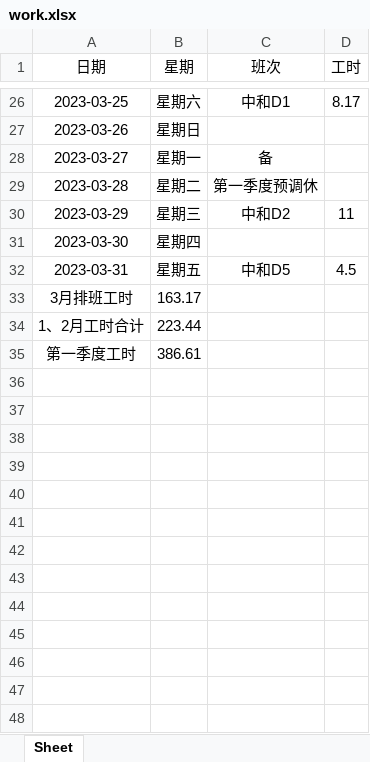
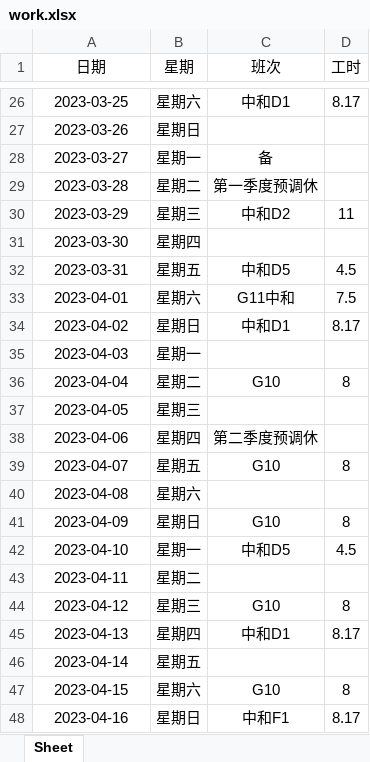
Before and after one commit to ningzhi123/work, an Excel workbook: work.xlsx, sheet Sheet, drawn as a sheet; only a part is shown, gaps mark what is left out; values as stored, in another font and other column widths than the file's, no borders; removed rows and columns are numbered as before the commit, all else as after; the diff names each change by its address in the sheet, - before the commit and + after, or states it on an @@ line.

Commit message:
update april

```diff
--- a/work.xlsx (sheet Sheet)
+++ b/work.xlsx (sheet Sheet)
-row 33: 3月排班工时 | 163.17
-row 34: 1、2月工时合计 | 223.44
-row 35: 第一季度工时 | 386.61
+row 33: 2023-04-01 | 星期六 | G11中和 | 7.5
+row 34: 2023-04-02 | 星期日 | 中和D1 | 8.17
+row 35: 2023-04-03 | 星期一
+row 36: 2023-04-04 | 星期二 | G10 | 8
+row 37: 2023-04-05 | 星期三
+row 38: 2023-04-06 | 星期四 | 第二季度预调休
+row 39: 2023-04-07 | 星期五 | G10 | 8
+row 40: 2023-04-08 | 星期六
+row 41: 2023-04-09 | 星期日 | G10 | 8
+row 42: 2023-04-10 | 星期一 | 中和D5 | 4.5
+row 43: 2023-04-11 | 星期二
+row 44: 2023-04-12 | 星期三 | G10 | 8
+row 45: 2023-04-13 | 星期四 | 中和D1 | 8.17
+row 46: 2023-04-14 | 星期五
+row 47: 2023-04-15 | 星期六 | G10 | 8
+row 48: 2023-04-16 | 星期日 | 中和F1 | 8.17
```
